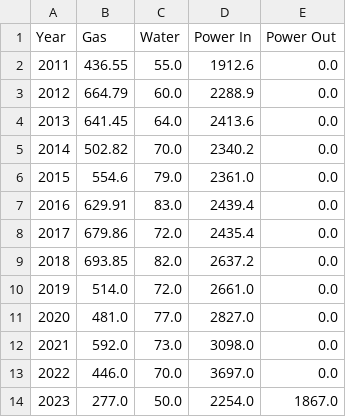
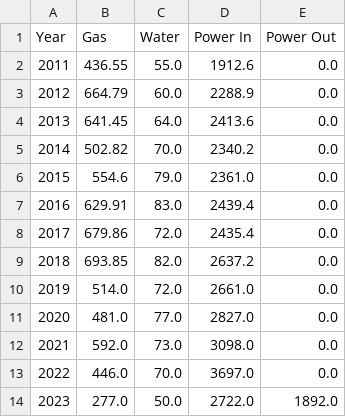
Before and after one commit to winkste/ha_resource_logger, a CSV file: bin/consumes.csv, drawn as a sheet.

```diff
--- a/bin/consumes.csv
+++ b/bin/consumes.csv
@@ -13,2 +13,2 @@ Year,Gas,Water,Power In,Power Out
 2022,446.0,70.0,3697.0,0.0
-2023,277.0,50.0,2254.0,1867.0
+2023,277.0,50.0,2722.0,1892.0
```
Also changed, not shown: bin/counters.csv, 32 other files.
